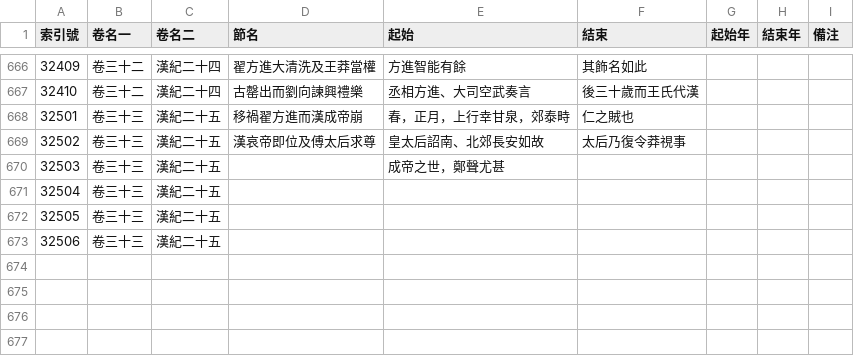
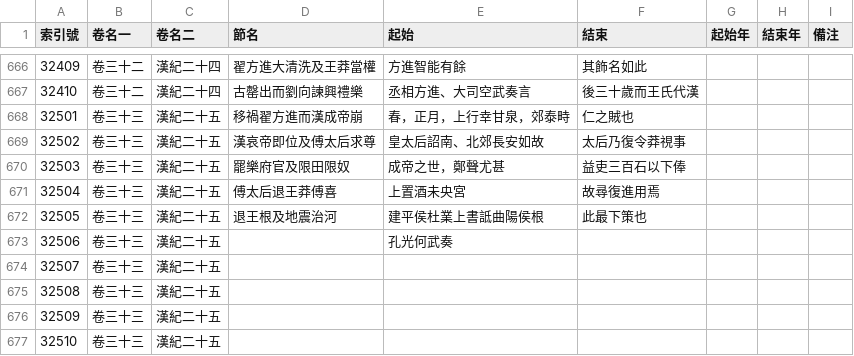
Before and after one commit to gamefang/zizhitongjian, a CSV file: 主要數據/通鑒目錄.csv, drawn as a sheet; only a part is shown, gaps mark what is left out.

```diff
--- a/主要數據/通鑒目錄.csv
+++ b/主要數據/通鑒目錄.csv
@@ -669,5 +669,9 @@
 32502,卷三十三,漢紀二十五,漢哀帝即位及傅太后求尊,皇太后詔南、北郊長安如故,太后乃復令莽視事,,,
-32503,卷三十三,漢紀二十五,,成帝之世，鄭聲尤甚,,,,
-32504,卷三十三,漢紀二十五,,,,,,
-32505,卷三十三,漢紀二十五,,,,,,
-32506,卷三十三,漢紀二十五,,,,,,
+32503,卷三十三,漢紀二十五,罷樂府官及限田限奴,成帝之世，鄭聲尤甚,益吏三百石以下俸,,,
+32504,卷三十三,漢紀二十五,傅太后退王莽傅喜,上置酒未央宮,故尋復進用焉,,,
+32505,卷三十三,漢紀二十五,退王根及地震治河,建平侯杜業上書詆曲陽侯根,此最下策也,,,
+32506,卷三十三,漢紀二十五,,孔光何武奏,,,,
+32507,卷三十三,漢紀二十五,,,,,,
+32508,卷三十三,漢紀二十五,,,,,,
+32509,卷三十三,漢紀二十五,,,,,,
+32510,卷三十三,漢紀二十五,,,,,,
```
Also changed, not shown: 主要數據/人物總表.csv, 2 other files.
